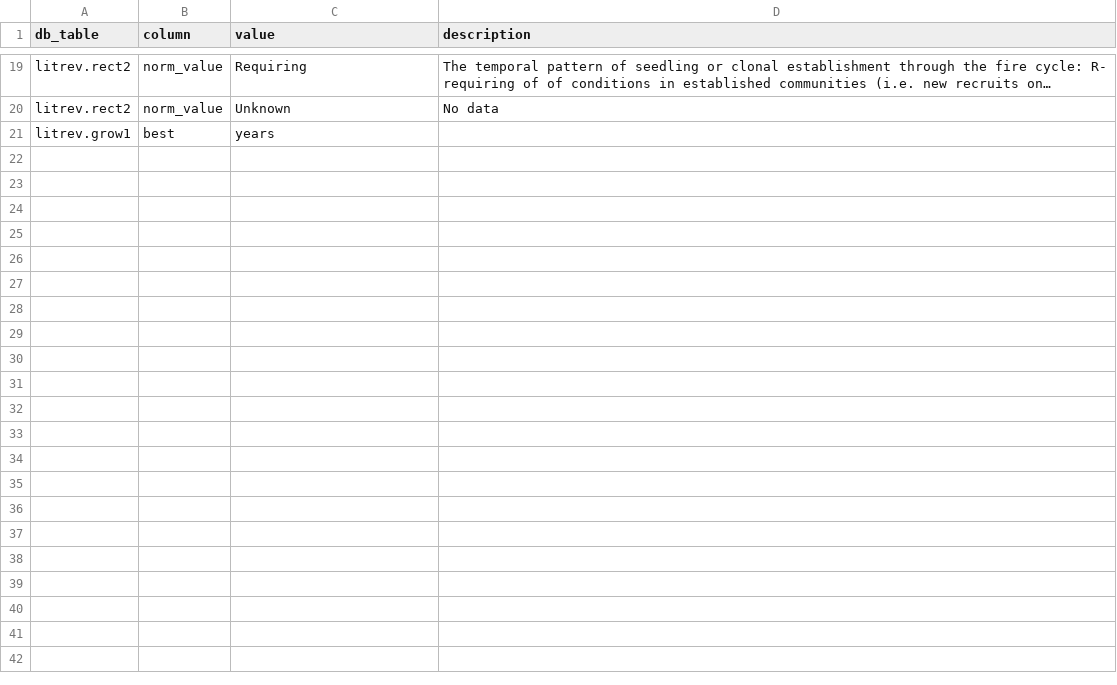
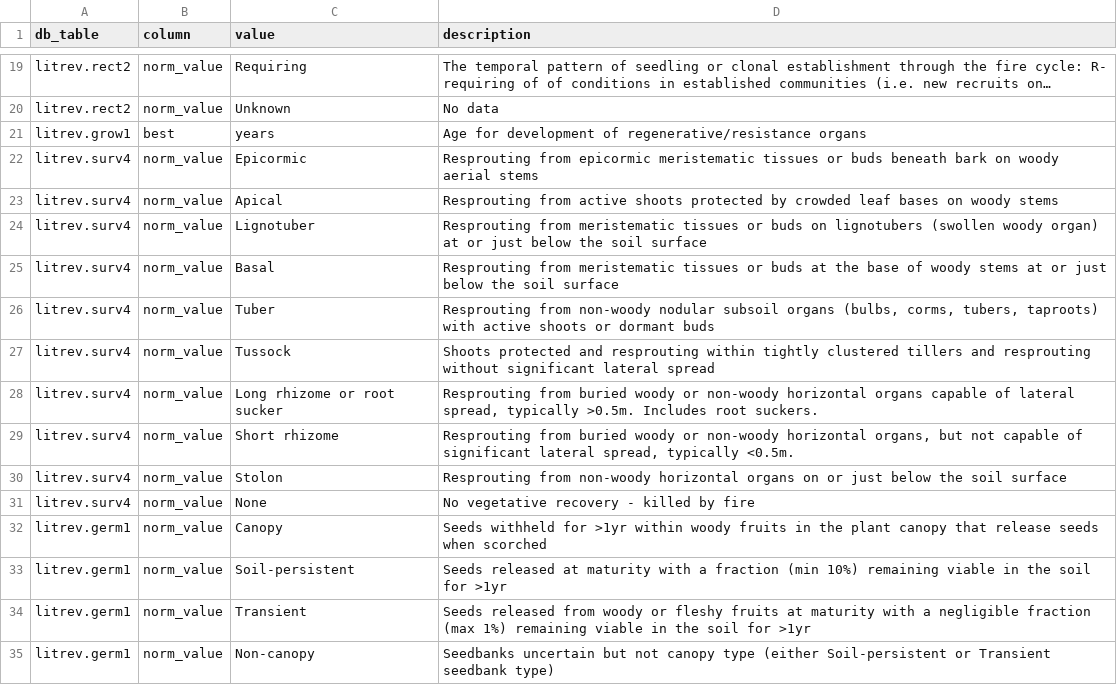
Before and after one commit to ces-unsw-edu-au/fireveg-webapp, a CSV file: webapp/static/metadata/trait-value-description.csv, drawn as a sheet; only a part is shown, gaps mark what is left out; long unchanged cells end in …; the diff names each change by its address in the sheet, - before the commit and + after, or states it on an @@ line.

Commit message:
adding traits to the list

```diff
--- a/webapp/static/metadata/trait-value-description.csv
+++ b/webapp/static/metadata/trait-value-description.csv
-D21 (description): (empty)
+D21 (description): Age for development of regenerative/resistance organs
+row 22: litrev.surv4 | norm_value | Epicormic | Resprouting from epicormic meristematic tissues or buds beneath bark on woody aerial stems
+row 23: litrev.surv4 | norm_value | Apical | Resprouting from active shoots protected by crowded leaf bases on woody stems
+row 24: litrev.surv4 | norm_value | Lignotuber | Resprouting from meristematic tissues or buds on lignotubers (swollen woody organ) at or just below the soil surface
+row 25: litrev.surv4 | norm_value | Basal | Resprouting from meristematic tissues or buds at the base of woody stems at or just below the soil surface
+row 26: litrev.surv4 | norm_value | Tuber | Resprouting from non-woody nodular subsoil organs (bulbs, corms, tubers, taproots) with active shoots or dormant buds
+row 27: litrev.surv4 | norm_value | Tussock | Shoots protected and resprouting within tightly clustered tillers and resprouting without significant lateral spread
+row 28: litrev.surv4 | norm_value | Long rhizome or root sucker | Resprouting from buried woody or non-woody horizontal organs capable of lateral spread, typically >0.5m. Includes root suckers.
+row 29: litrev.surv4 | norm_value | Short rhizome | Resprouting from buried woody or non-woody horizontal organs, but not capable of significant lateral spread, typically <0.5m.
+row 30: litrev.surv4 | norm_value | Stolon | Resprouting from non-woody horizontal organs on or just below the soil surface
+row 31: litrev.surv4 | norm_value | None | No vegetative recovery - killed by fire
+row 32: litrev.germ1 | norm_value | Canopy | Seeds withheld for >1yr within woody fruits in the plant canopy that release seeds when scorched
+row 33: litrev.germ1 | norm_value | Soil-persistent | Seeds released at maturity with a fraction (min 10%) remaining viable in the soil for >1yr
+row 34: litrev.germ1 | norm_value | Transient | Seeds released from woody or fleshy fruits at maturity with a negligible fraction (max 1%) remaining viable in the soil for >1yr
+row 35: litrev.germ1 | norm_value | Non-canopy | Seedbanks uncertain but not canopy type (either Soil-persistent or Transient seedbank type)
```
Also changed, not shown: webapp/static/metadata/trait-description.csv.
